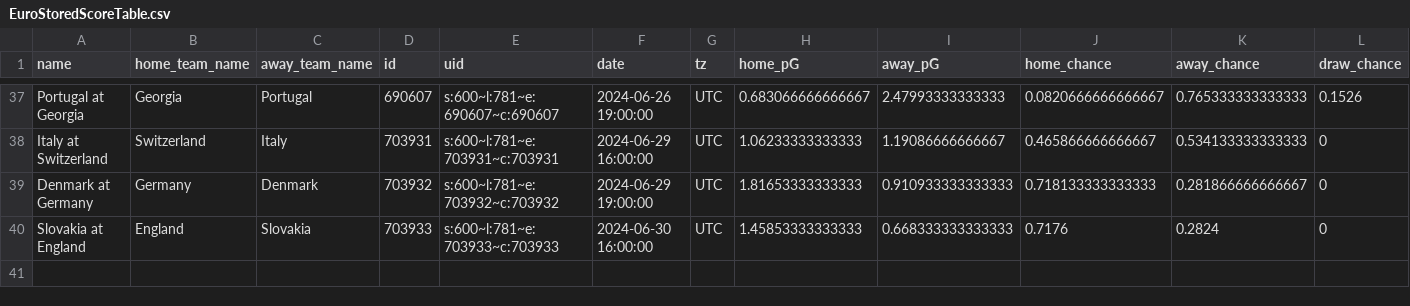
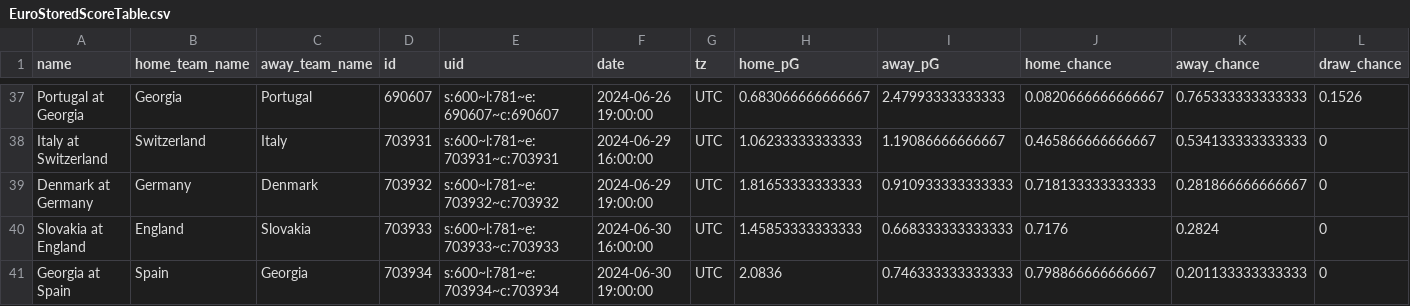
Before and after one commit to zecellomaster/tprdatarepo, a CSV file: 2024 Euro/EuroStoredScoreTable.csv, drawn as a sheet; only a part is shown, gaps mark what is left out; rows hold the shown columns only; the diff names each change by its address in the sheet, - before the commit and + after, or states it on an @@ line.

```diff
--- a/2024 Euro/EuroStoredScoreTable.csv
+++ b/2024 Euro/EuroStoredScoreTable.csv
+row 41: Georgia at Spain | Spain | Georgia | 703934 | s:600~l:781~e:703934~c:703934 | 2024-06-30 19:00:00 | UTC | 2.0836 | 0.746333333333333 | 0.798866666666667 | 0.201133333333333 | 0
```
Also changed, not shown: 2024 Euro/EuroRefinedScoreTable.csv, 2024 Euro/EuroTournamentOdds.csv, 4 other files.
